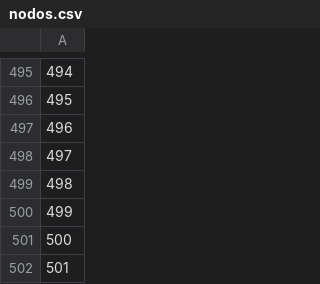
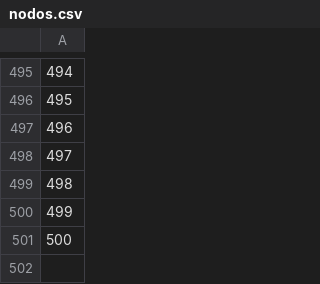
Before and after one commit to carlosgocereceda/SOCP2, a CSV file: nodos.csv, drawn as a sheet; only a part is shown, gaps mark what is left out; the diff names each change by its address in the sheet, - before the commit and + after, or states it on an @@ line.

```diff
--- a/nodos.csv
+++ b/nodos.csv
-row 502: 501
```
Also changed, not shown: 8 other files.
